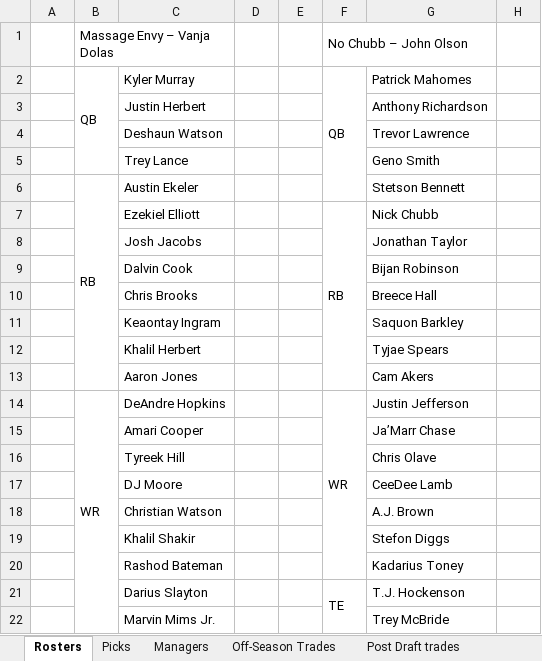
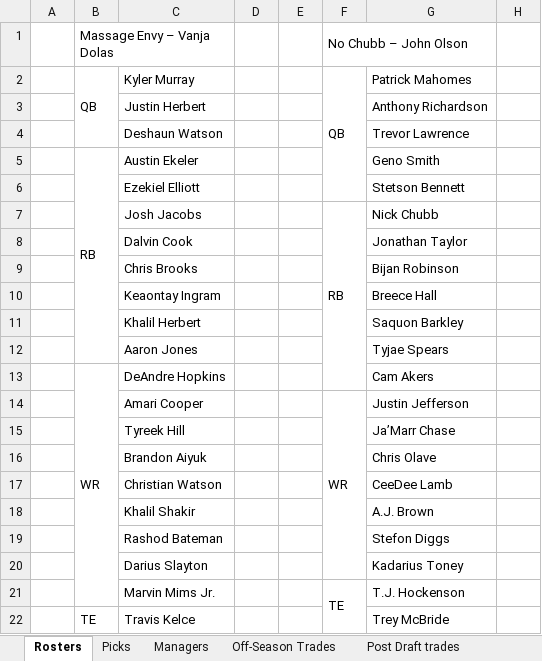
Before and after one commit to johnolson8734/Dynasty, an Excel workbook: OffSeason.xlsx, sheet Rosters, drawn as a sheet; only a part is shown; values as stored, in another font and other column widths than the file's, no cell formats; removed rows and columns are numbered as before the commit, all else as after; the diff covers the shown part only; the diff names each change by its address in the sheet, - before the commit and + after, or states it on an @@ line.

Commit message:
Trade up
Brandon Aiyuk
for
DJ Moore
Trey Lance

```diff
--- a/OffSeason.xlsx (sheet Rosters)
+++ b/OffSeason.xlsx (sheet Rosters)
-B2:B5 merged
+B2:B4 merged
-B5: (empty)
+B5: RB
+B5:B12 merged
-C5: Trey Lance
+C5: Austin Ekeler
-B6: RB
+B6: (empty)
-B6:B13 merged
-C6: Austin Ekeler
+C6: Ezekiel Elliott
-C7: Ezekiel Elliott
+C7: Josh Jacobs
-C8: Josh Jacobs
+C8: Dalvin Cook
-C9: Dalvin Cook
+C9: Chris Brooks
-C10: Chris Brooks
+C10: Keaontay Ingram
-C11: Keaontay Ingram
+C11: Khalil Herbert
-C12: Khalil Herbert
+C12: Aaron Jones
-B13: (empty)
+B13: WR
+B13:B21 merged
-C13: Aaron Jones
+C13: DeAndre Hopkins
-B14: WR
+B14: (empty)
-B14:B22 merged
-C14: DeAndre Hopkins
+C14: Amari Cooper
-C15: Amari Cooper
+C15: Tyreek Hill
-C16: Tyreek Hill
+C16: Brandon Aiyuk
-C17: DJ Moore
+C17: Christian Watson
-C18: Christian Watson
+C18: Khalil Shakir
-C19: Khalil Shakir
+C19: Rashod Bateman
-C20: Rashod Bateman
+C20: Darius Slayton
-C21: Darius Slayton
+C21: Marvin Mims Jr.
-B22: (empty)
+B22: TE
+B22:B25 merged
-C22: Marvin Mims Jr.
+C22: Travis Kelce
```
Also changed, not shown: 1 added row, 1 removed row, 68 edited cells and merged cells elsewhere in this sheet, sheet Off-Season Trades, cell formats.
